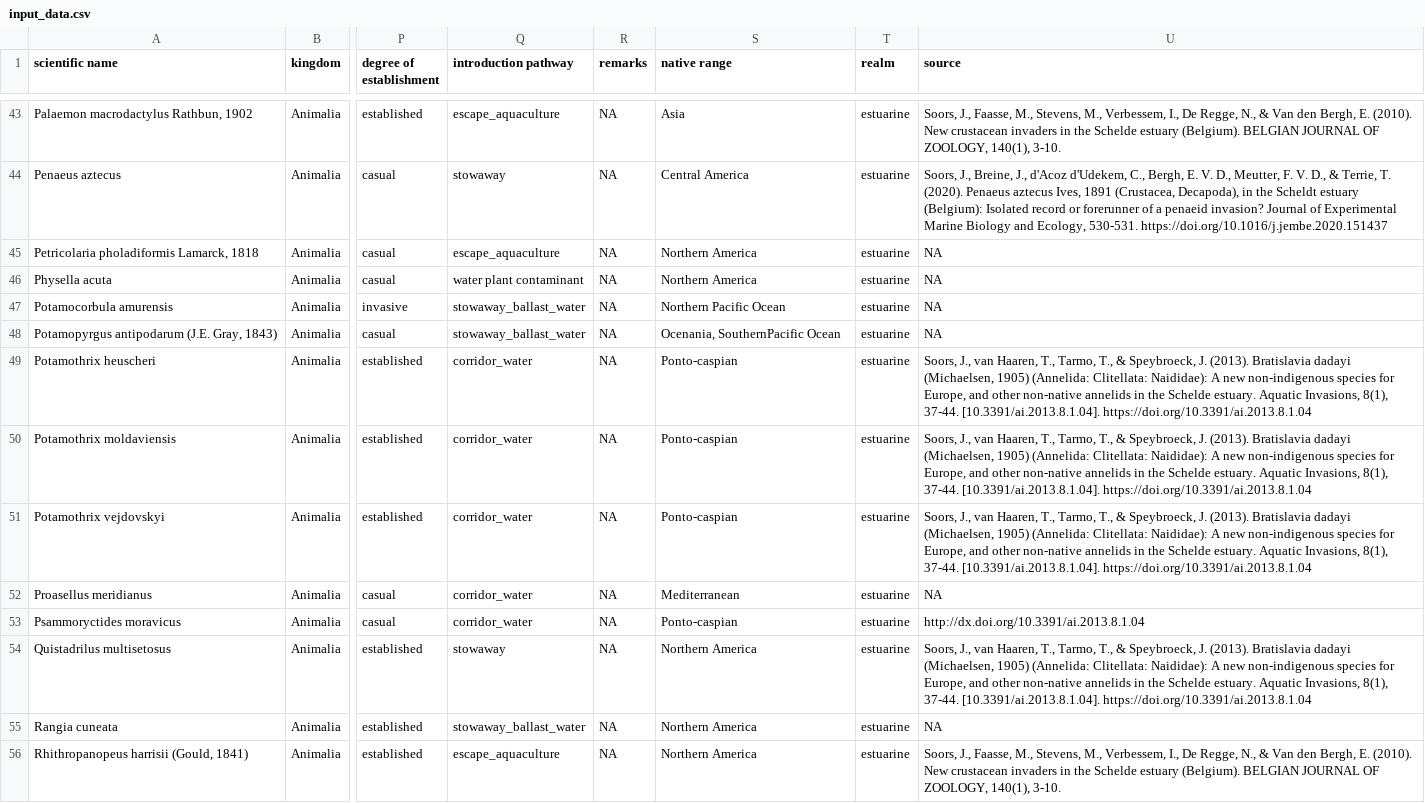
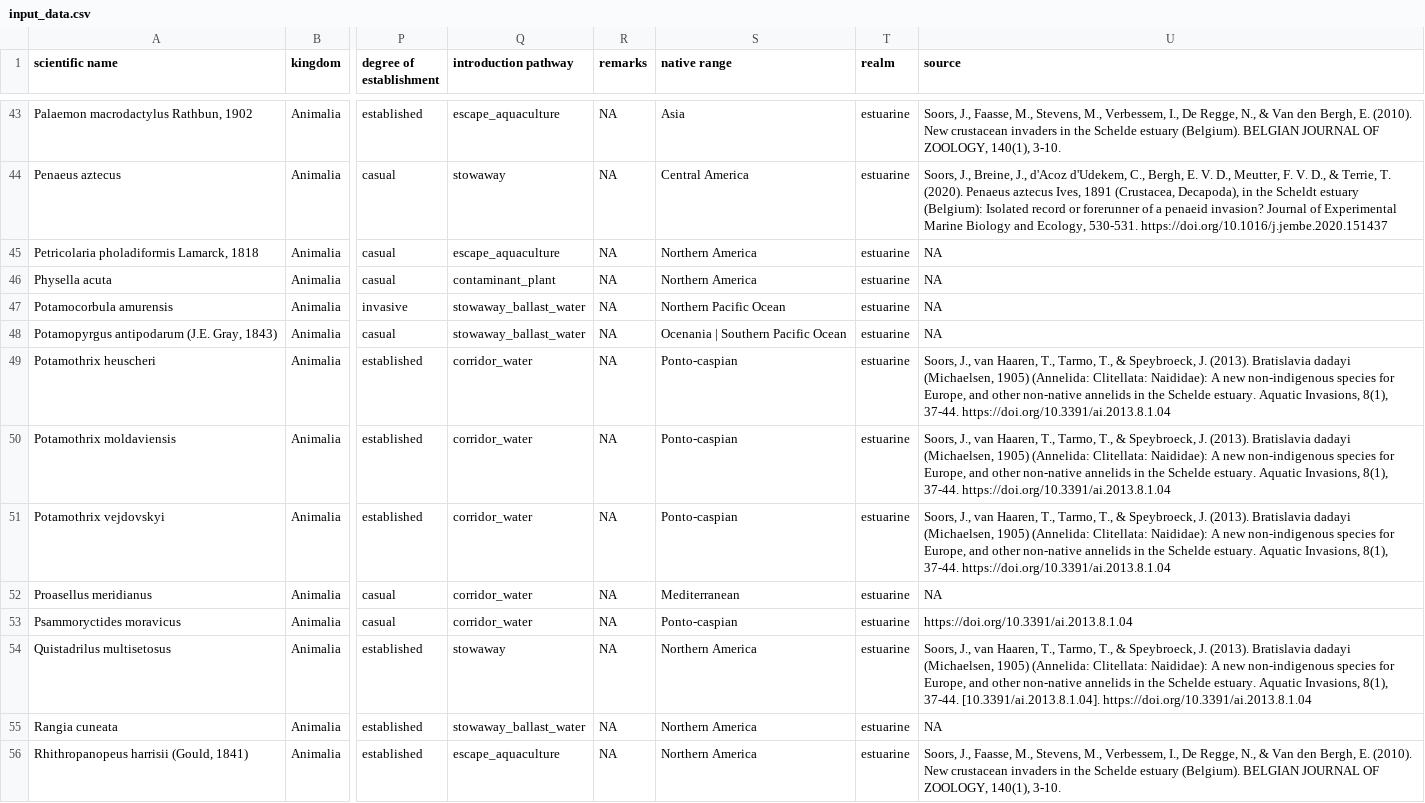
Before and after one commit to trias-project/alien-scheldt-checklist, a CSV file: data/raw/input_data.csv, drawn as a sheet; only a part is shown, gaps mark what is left out; the diff covers the shown part only; the diff names each change by its address in the sheet, - before the commit and + after, or states it on an @@ line.

```diff
--- a/data/raw/input_data.csv
+++ b/data/raw/input_data.csv
-Q46 (introduction pathway): water plant contaminant
+Q46 (introduction pathway): contaminant_plant
-S48 (native range): Ocenania, SouthernPacific Ocean
+S48 (native range): Ocenania | Southern Pacific Ocean
-U49:U51 (source): …8(1), 37-44. [10.3391/ai.2013.8.1.04]. https://doi.org/10.3391/ai.2013.8.1.04
+U49:U51 (source): …8(1), 37-44. https://doi.org/10.3391/ai.2013.8.1.04
-U53 (source): http://dx.doi.org/10.3391/ai.2013.8.1.04
+U53 (source): https://doi.org/10.3391/ai.2013.8.1.04
```
Also changed, not shown: 27 edited cells elsewhere in this file.
